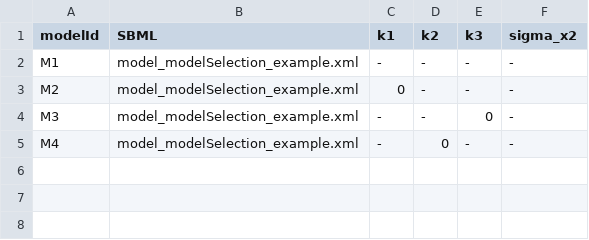
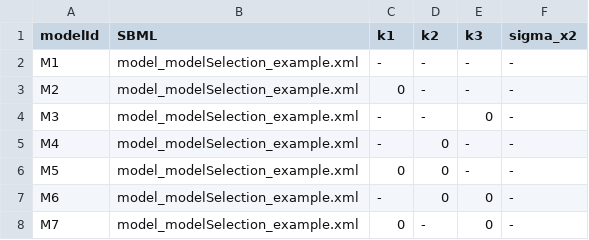
Before and after one commit to ICB-DCM/pyPESTO, a TSV file: doc/example/model_selection/modelSelectionSpecification_example_modelSelection.tsv, drawn as a sheet; the diff names each change by its address in the sheet, - before the commit and + after, or states it on an @@ line.

Commit message:
add more parameter combination possibilities

```diff
--- a/doc/example/model_selection/modelSelectionSpecification_example_modelSelection.tsv
+++ b/doc/example/model_selection/modelSelectionSpecification_example_modelSelection.tsv
+row 6: M5 | model_modelSelection_example.xml | 0 | 0 | - | -
+row 7: M6 | model_modelSelection_example.xml | - | 0 | 0 | -
+row 8: M7 | model_modelSelection_example.xml | 0 | - | 0 | -
```
